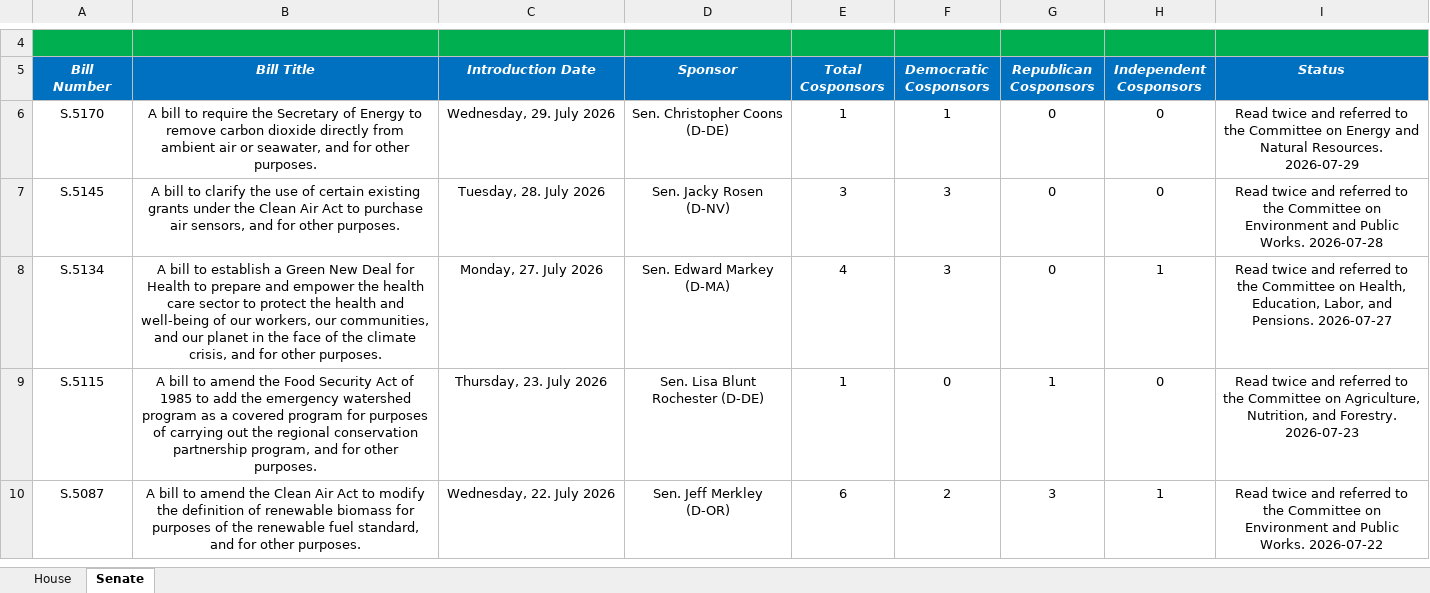
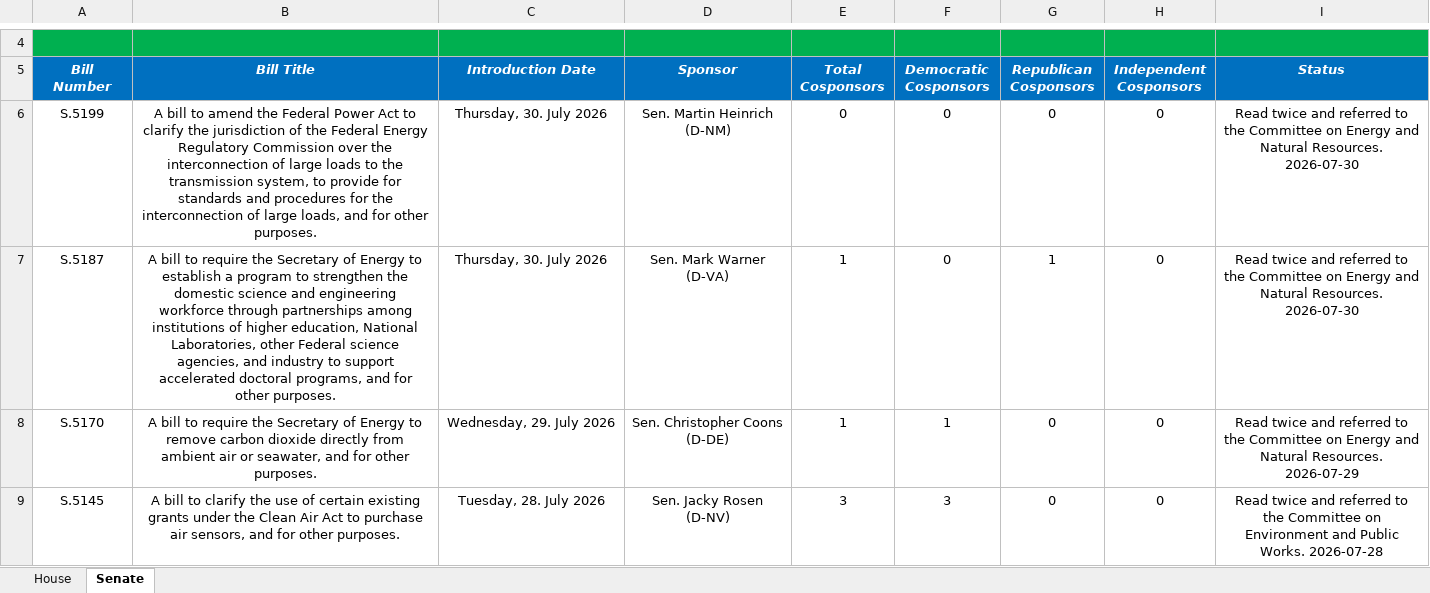
Before and after one commit to wmktaylor1549/congress-digest, an Excel workbook: 5.26.26 Climate Tracker v2.xlsx, sheet Senate, drawn as a sheet; only a part is shown, gaps mark what is left out; the shorter side is filled out with more unchanged rows; values as stored, in another font and other column widths than the file's, no borders; conditional formats and table styles not drawn; the diff names each change by its address in the sheet, - before the commit and + after, or states it on an @@ line.

```diff
--- a/5.26.26 Climate Tracker v2.xlsx (sheet Senate)
+++ b/5.26.26 Climate Tracker v2.xlsx (sheet Senate)
+row 6: S.5199 | A bill to amend the Federal Power Act to clarify the jurisdiction of the Federal Energy Regulatory Commission over the interconnection of large loads to the transmission system, to provide for standards and procedures for the interconnection of large loads, and for other purposes. | Thursday, 30. July 2026 | Sen. Martin Heinrich (D-NM) | 0 | 0 | 0 | 0 | Read twice and referred to the Committee on Energy and Natural Resources. 2026-07-30
+row 7: S.5187 | A bill to require the Secretary of Energy to establish a program to strengthen the domestic science and engineering workforce through partnerships among institutions of higher education, National Laboratories, other Federal science agencies, and industry to support accelerated doctoral programs, and for other purposes. | Thursday, 30. July 2026 | Sen. Mark Warner (D-VA) | 1 | 0 | 1 | 0 | Read twice and referred to the Committee on Energy and Natural Resources. 2026-07-30
```
Also changed, not shown: sheet House, 1 other file.
